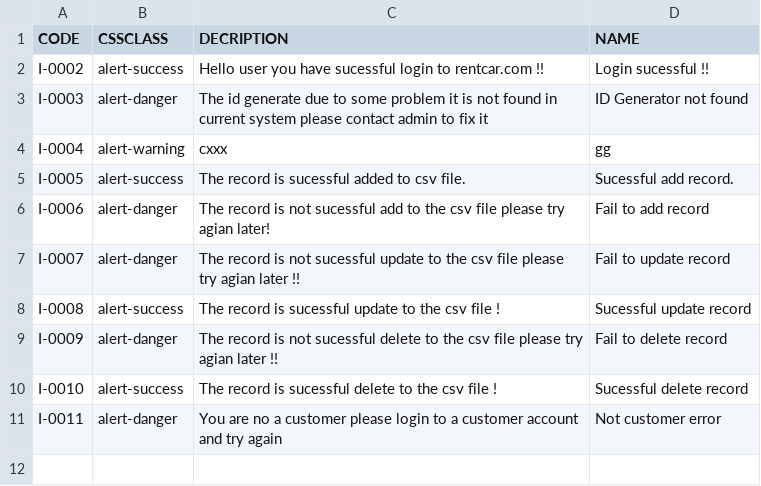
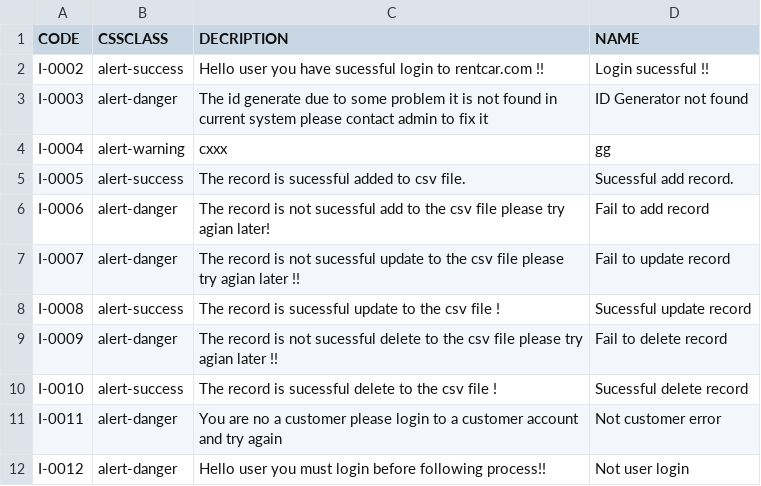
Before and after one commit to sejarasakura/DSA-Group-3-Assignment, a CSV file: WebApplication/data/InfoMessage.csv, drawn as a sheet.

```diff
--- a/WebApplication/data/InfoMessage.csv
+++ b/WebApplication/data/InfoMessage.csv
@@ -11 +11,2 @@ I-0010,alert-success,The record is sucessful delete to the csv file !,Sucessful
 I-0011,alert-danger,You are no a customer please login to a customer account and try again,Not customer error
+I-0012,alert-danger,Hello user you must login before following process!!,Not user login
```
Also changed, not shown: WebApplication/data/IDManager.csv, 9 other files.
